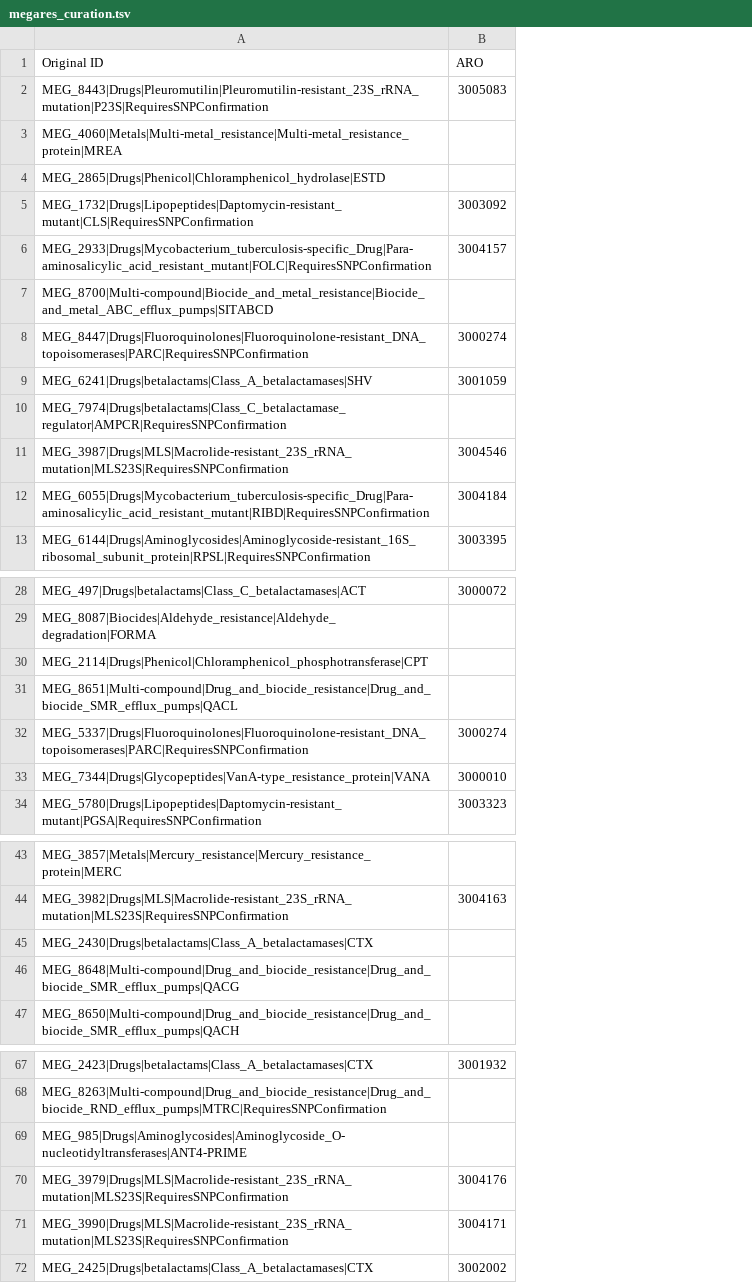
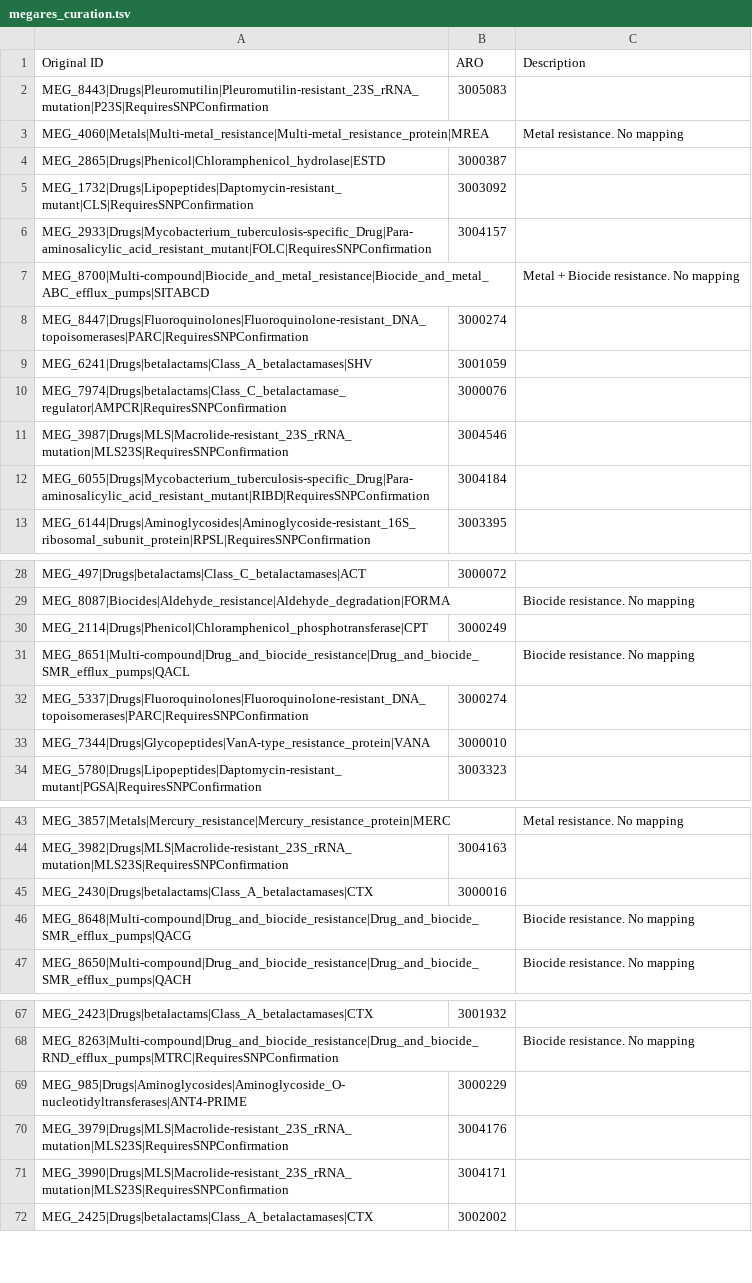
Before and after one commit to BigDataBiology/argNorm, a TSV file: argnorm/data/manual_curation/megares_curation.tsv, drawn as a sheet; only a part is shown, gaps mark what is left out; the diff names each change by its address in the sheet, - before the commit and + after, or states it on an @@ line.

Commit message:
ADD missing ARO mappings to manual curation (#48)
* ADD missing ARO mappings to manual curation

A few ARO mappings were missing in the manual curation and they have been added. A few more missing manual curation genes from NCBI, MEGARes, and DeepARG will be added.

Additions:
- argannot_curation: (Phe)cpt_strepv:U09991:AAB36569:1412-1948:537 -> ARO: 3000249
- megares_curation: MEG_2114 -> ARO: 3000249, MEG_2430 -> ARO: 3000016, MEG_985 -> ARO: 3000229
- sarg_curation: AM180355.1.gene2260.p01 -> ARO: 3000250


* ADD rest of missing manual curations in megares manual curation

Additions:
MEG_2865 -> ARO:3000387
MEG_7974 -> ARO:3000076

* Added missing manual curations for resfinder & resfinderfg

Additions:
resfinder_curation: dldHA2X_1_AL939117 -> ARO:3003970, grdA_1_QJX10702 -> ARO:3007382, EstDL136_1_JN242251 -> ARO:3000387
resfinderfg_curation: UDP-N-acetylmuramoyl-tripeptide--D-alanyl-D-alanine ligase|KF629588.1|pediatric_fecal_sample|CYC -> ARO:3003970

* Update outputs for addition of missing manual curations for resfinder & resfinderfg

* DOC add descriptions for new manual curation files

* Update tests

Update test_lib expected output for updated manual curation

- Add test case where map_to_aro() returns None

This had to be done as (Phe)cpt_strepv:U09991:AAB36569:1412-1948:537 was given an ARO mapping in the manual curation which previously was not present

```diff
--- a/argnorm/data/manual_curation/megares_curation.tsv
+++ b/argnorm/data/manual_curation/megares_curation.tsv
+column C (Description), rows 3-7: Metal resistance. No mapping |  |  |  | Metal + Biocide resistance. No mapping; rows 29-31: Biocide resistance. No mapping |  | Biocide resistance. No mapping; rows 43-47: Metal resistance. No mapping |  |  | Biocide resistance. No mapping | Biocide resistance. No mapping; row 68: Biocide resistance. No mapping
-B4 (ARO): (empty)
+B4 (ARO): 3000387
-B10 (ARO): (empty)
+B10 (ARO): 3000076
-B30 (ARO): (empty)
+B30 (ARO): 3000249
-B45 (ARO): (empty)
+B45 (ARO): 3000016
-B69 (ARO): (empty)
+B69 (ARO): 3000229
```
Also changed, not shown: 4 other files.
